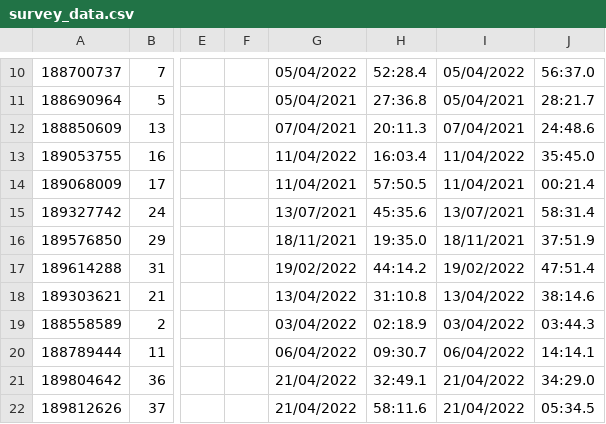
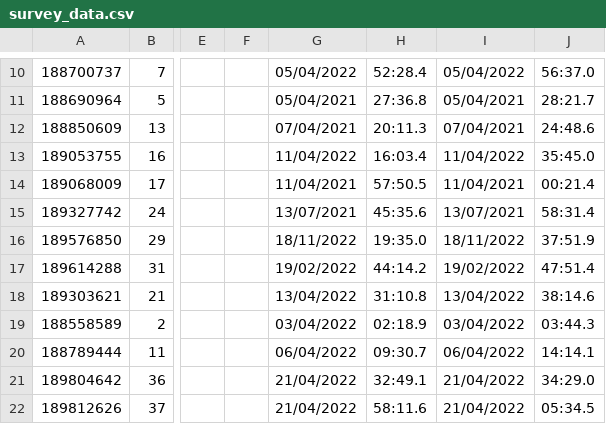
Before and after one commit to Improvement-Service/building-standards-dashboard, a CSV file: survey_data.csv, drawn as a sheet; only a part is shown, gaps mark what is left out; the diff names each change by its address in the sheet, - before the commit and + after, or states it on an @@ line.

Commit message:
Fixed code for KPO4 over time text so that if there is a qaurter of data missing it will be ignored

```diff
--- a/survey_data.csv
+++ b/survey_data.csv
-G16: 18/11/2021
+G16: 18/11/2022
-I16: 18/11/2021
+I16: 18/11/2022
```
Also changed, not shown: 1 other file.
